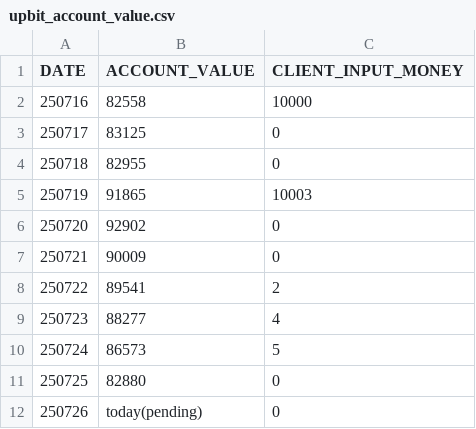
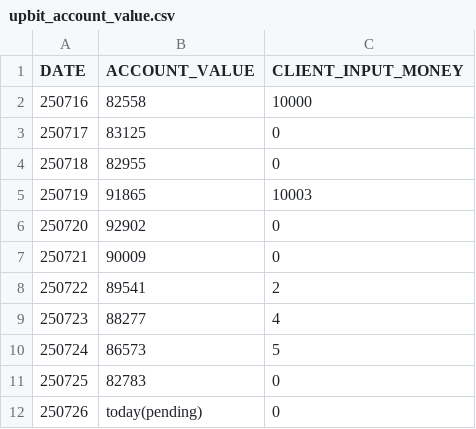
Before and after one commit to polarbearstoty00/become_a_trader, a CSV file: csv_data/upbit_account_value.csv, drawn as a sheet.

Commit message:
upbit_account_value.csv 업데이트

```diff
--- a/csv_data/upbit_account_value.csv
+++ b/csv_data/upbit_account_value.csv
@@ -10,3 +10,3 @@ DATE,ACCOUNT_VALUE,CLIENT_INPUT_MONEY
 250724,86573,5
-250725,82880,0
+250725,82783,0
 250726,today(pending),0
```
